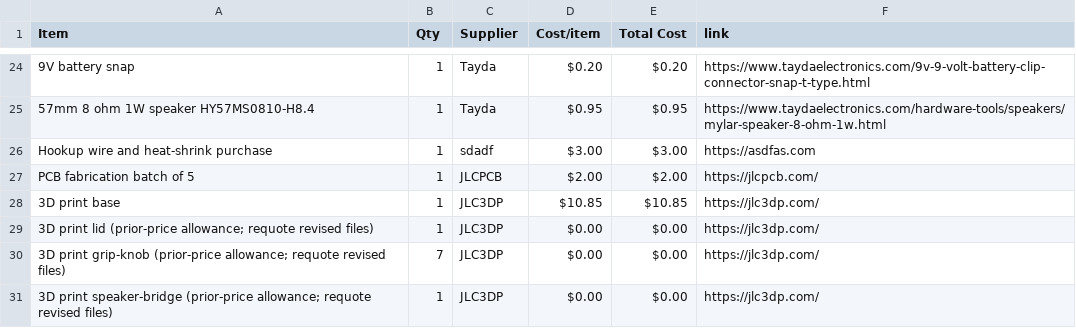
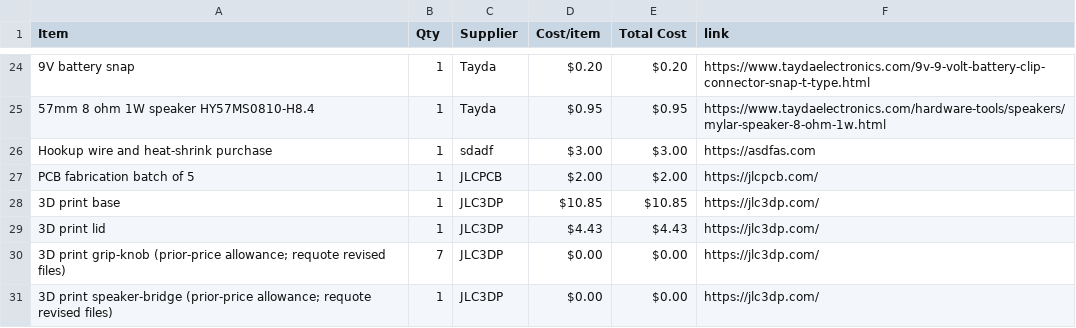
Before and after one commit to rvkshn-10/Triple-Drift-Synth, a CSV file: BOM.csv, drawn as a sheet; only a part is shown, gaps mark what is left out.

Commit message:
Sync Triple Drift Desktop Synth from Half Life

```diff
--- a/BOM.csv
+++ b/BOM.csv
@@ -28,3 +28,3 @@ PCB fabrication batch of 5,1,JLCPCB,$2.00,$2.00,https://jlcpcb.com/
 3D print base,1,JLC3DP,$10.85,$10.85,https://jlc3dp.com/
-3D print lid (prior-price allowance; requote revised files),1,JLC3DP,$0.00,$0.00,https://jlc3dp.com/
+3D print lid,1,JLC3DP,$4.43,$4.43,https://jlc3dp.com/
 3D print grip-knob (prior-price allowance; requote revised files),7,JLC3DP,$0.00,$0.00,https://jlc3dp.com/
```
